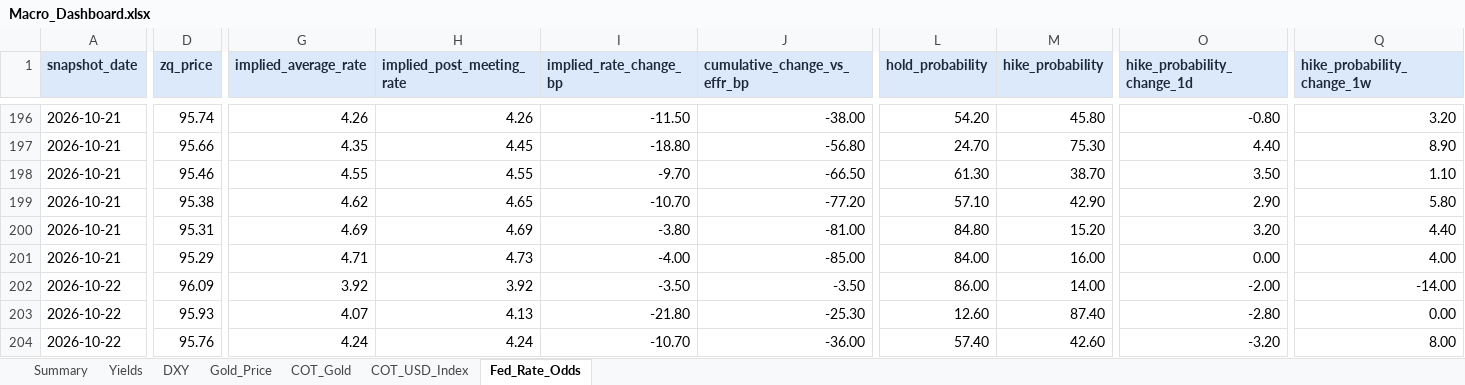
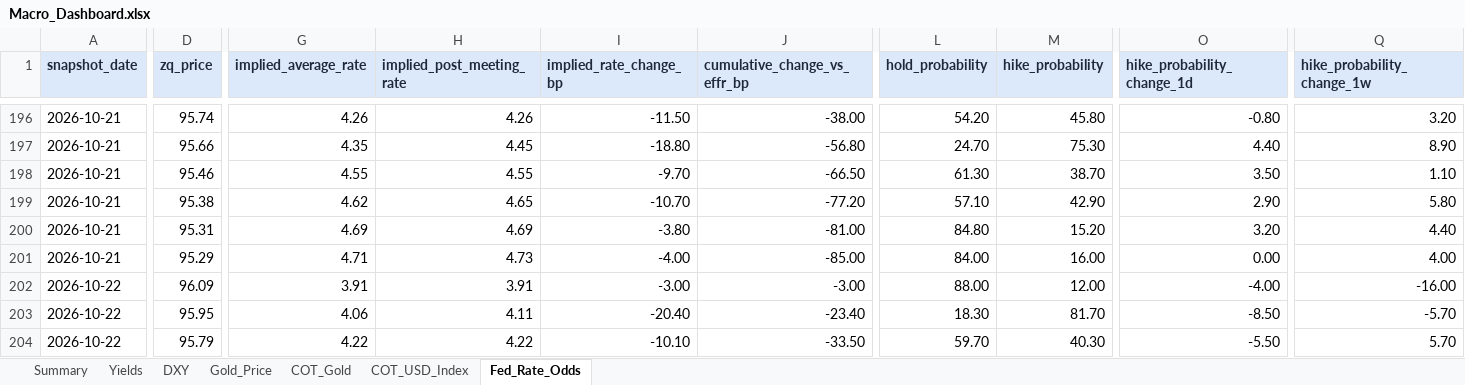
Before and after one commit to velourofficialdev/macro-data, an Excel workbook: docs/Macro_Dashboard.xlsx, sheet Fed_Rate_Odds, drawn as a sheet; only a part is shown, gaps mark what is left out; values as stored, in another font and other column widths than the file's, no borders; the diff covers the shown part only; the diff names each change by its address in the sheet, - before the commit and + after, or states it on an @@ line.

```diff
--- a/docs/Macro_Dashboard.xlsx (sheet Fed_Rate_Odds)
+++ b/docs/Macro_Dashboard.xlsx (sheet Fed_Rate_Odds)
-G202 (implied_average_rate): 3.92
+G202 (implied_average_rate): 3.91
-H202 (implied_post_meeting_rate): 3.92
+H202 (implied_post_meeting_rate): 3.91
-I202 (implied_rate_change_bp): -3.50
+I202 (implied_rate_change_bp): -3.00
-J202 (cumulative_change_vs_effr_bp): -3.50
+J202 (cumulative_change_vs_effr_bp): -3.00
-L202 (hold_probability): 86.00
+L202 (hold_probability): 88.00
-M202 (hike_probability): 14.00
+M202 (hike_probability): 12.00
-O202 (hike_probability_change_1d): -2.00
+O202 (hike_probability_change_1d): -4.00
-Q202 (hike_probability_change_1w): -14.00
+Q202 (hike_probability_change_1w): -16.00
-D203 (zq_price): 95.93
+D203 (zq_price): 95.95
-G203 (implied_average_rate): 4.07
+G203 (implied_average_rate): 4.06
-H203 (implied_post_meeting_rate): 4.13
+H203 (implied_post_meeting_rate): 4.11
-I203 (implied_rate_change_bp): -21.80
+I203 (implied_rate_change_bp): -20.40
-J203 (cumulative_change_vs_effr_bp): -25.30
+J203 (cumulative_change_vs_effr_bp): -23.40
-L203 (hold_probability): 12.60
+L203 (hold_probability): 18.30
-M203 (hike_probability): 87.40
+M203 (hike_probability): 81.70
-O203 (hike_probability_change_1d): -2.80
+O203 (hike_probability_change_1d): -8.50
-Q203 (hike_probability_change_1w): 0.00
+Q203 (hike_probability_change_1w): -5.70
-D204 (zq_price): 95.76
+D204 (zq_price): 95.79
-G204 (implied_average_rate): 4.24
+G204 (implied_average_rate): 4.22
-H204 (implied_post_meeting_rate): 4.24
+H204 (implied_post_meeting_rate): 4.22
-I204 (implied_rate_change_bp): -10.70
+I204 (implied_rate_change_bp): -10.10
-J204 (cumulative_change_vs_effr_bp): -36.00
+J204 (cumulative_change_vs_effr_bp): -33.50
-L204 (hold_probability): 57.40
+L204 (hold_probability): 59.70
-M204 (hike_probability): 42.60
+M204 (hike_probability): 40.30
-O204 (hike_probability_change_1d): -3.20
+O204 (hike_probability_change_1d): -5.50
-Q204 (hike_probability_change_1w): 8.00
+Q204 (hike_probability_change_1w): 5.70
```
Also changed, not shown: 37 edited cells elsewhere in this sheet, sheet Gold_Price, 13 other files.
